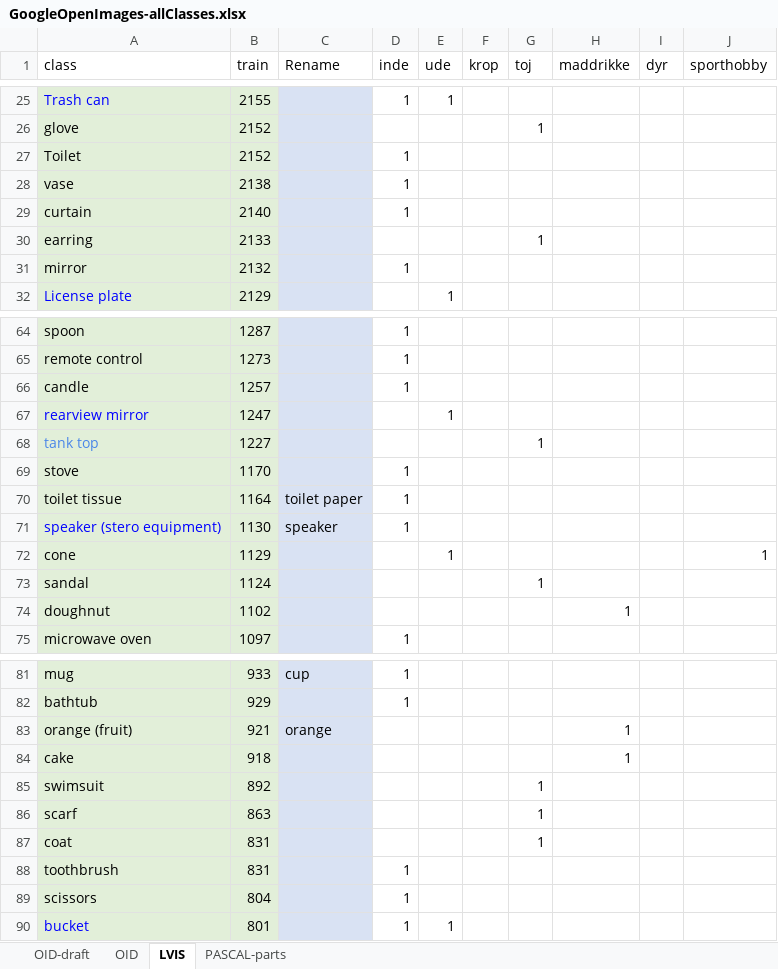
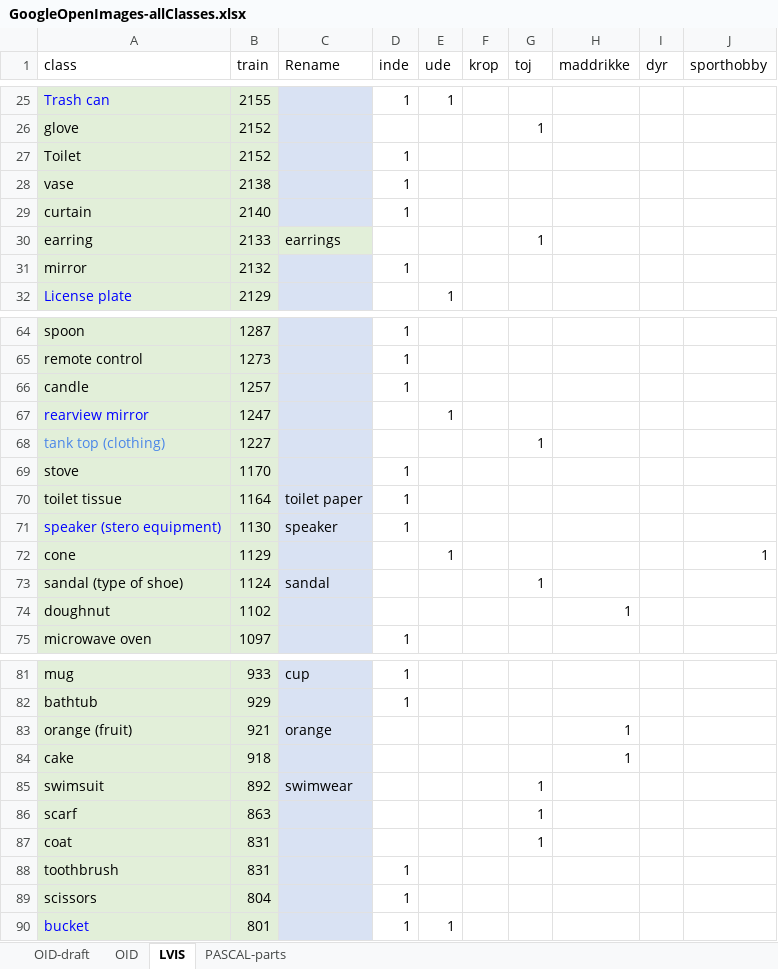
Before and after one commit to chrisbahnsen/yolox, an Excel workbook: GoogleOpenImages-allClasses.xlsx, sheet LVIS, drawn as a sheet; only a part is shown, gaps mark what is left out; values as stored, in another font and other column widths than the file's, no borders; charts and pictures not drawn; the diff names each change by its address in the sheet, - before the commit and + after, or states it on an @@ line.

```diff
--- a/GoogleOpenImages-allClasses.xlsx (sheet LVIS)
+++ b/GoogleOpenImages-allClasses.xlsx (sheet LVIS)
-C30 (Rename): (empty)
+C30 (Rename): earrings
-C30 fill: #D9E2F3
+C30 fill: #E2EFD9
-A68 (class): tank top
+A68 (class): tank top (clothing)
-A73 (class): sandal
+A73 (class): sandal (type of shoe)
-C73 (Rename): (empty)
+C73 (Rename): sandal
-C85 (Rename): (empty)
+C85 (Rename): swimwear
```
Also changed, not shown: sheet OID-draft, 2 other files.
